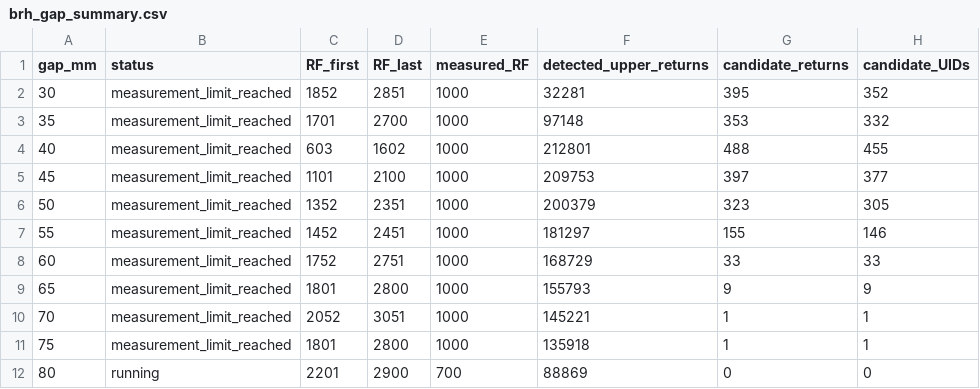
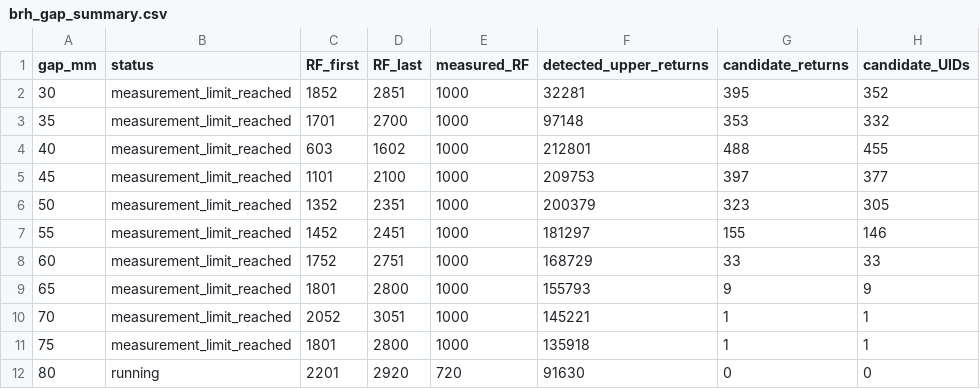
Before and after one commit to YGLSNU/eduPIC_PAL_RF-sheath, a CSV file: results/261124_BRH_gap20-80_step5/brh_gap_summary.csv, drawn as a sheet; only a part is shown; the diff names each change by its address in the sheet, - before the commit and + after, or states it on an @@ line.

```diff
--- a/results/261124_BRH_gap20-80_step5/brh_gap_summary.csv
+++ b/results/261124_BRH_gap20-80_step5/brh_gap_summary.csv
-D12 (RF_last): 2900
+D12 (RF_last): 2920
-E12 (measured_RF): 700
+E12 (measured_RF): 720
-F12 (detected_upper_returns): 88869
+F12 (detected_upper_returns): 91630
```
Also changed, not shown: results/261124_BRH_gap20-80_step5/80mm/data/position_eepf.csv, results/261124_BRH_gap20-80_step5/80mm/history.csv, 49 other files.
